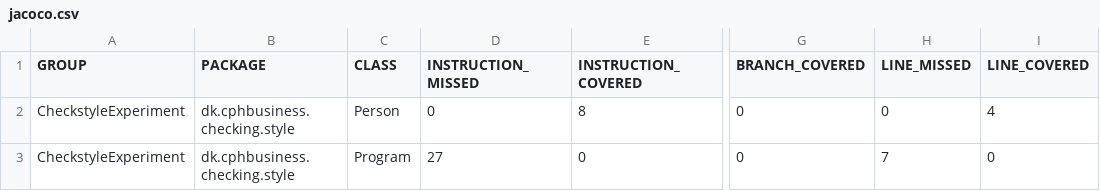
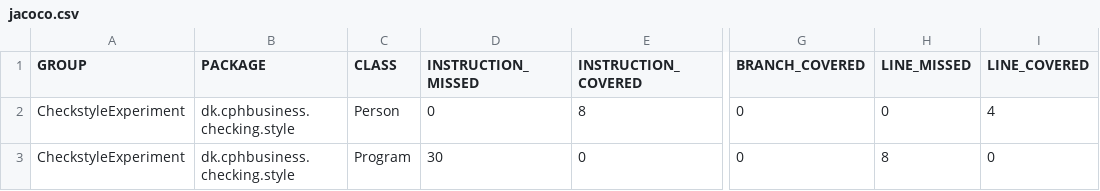
Before and after one commit to eguahlak/lsd2018b-07-post-analysis, a CSV file: target/site/jacoco/jacoco.csv, drawn as a sheet; only a part is shown, gaps mark what is left out; the diff names each change by its address in the sheet, - before the commit and + after, or states it on an @@ line.

```diff
--- a/target/site/jacoco/jacoco.csv
+++ b/target/site/jacoco/jacoco.csv
-D3 (INSTRUCTION_MISSED): 27
+D3 (INSTRUCTION_MISSED): 30
-H3 (LINE_MISSED): 7
+H3 (LINE_MISSED): 8
```
Also changed, not shown: 13 other files.
